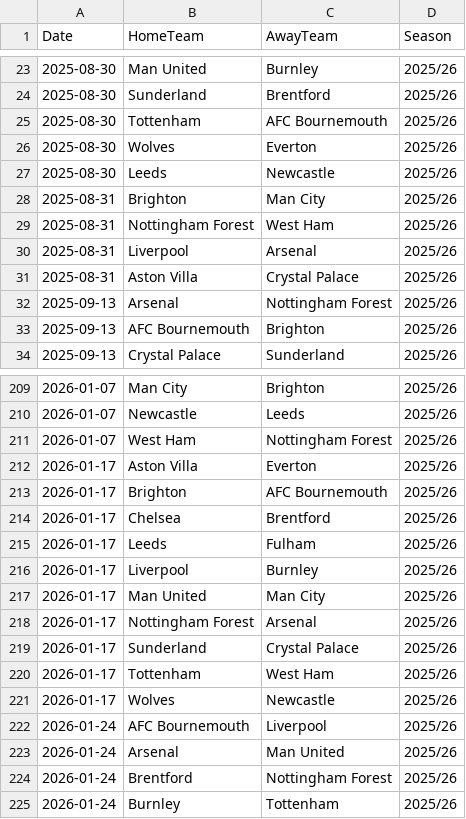
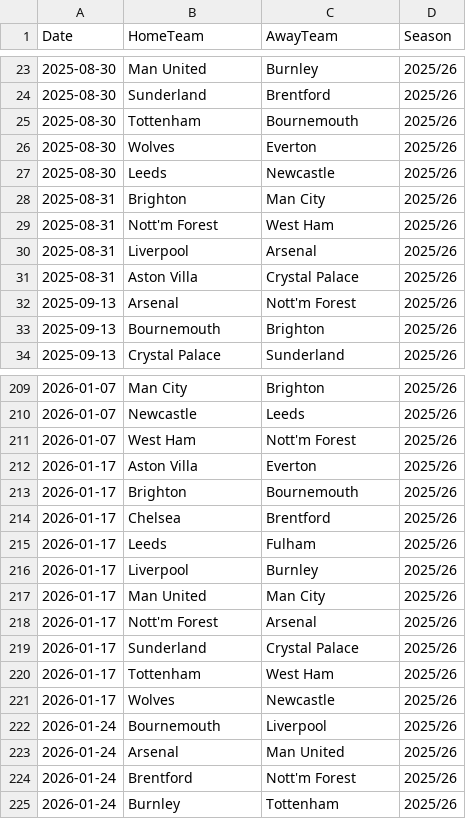
Before and after one commit to ishantamrakar/Premierleague-Predictor, a CSV file: experiment_win_draw_loss/fixtures_2025-26.csv, drawn as a sheet; only a part is shown, gaps mark what is left out; the diff covers the shown part only.

Commit message:
all team names fixed. argparse added. first 20 fixtures prediciton demo

```diff
--- a/experiment_win_draw_loss/fixtures_2025-26.csv
+++ b/experiment_win_draw_loss/fixtures_2025-26.csv
@@ -24,3 +24,3 @@ Date,HomeTeam,AwayTeam,Season
 2025-08-30,Sunderland,Brentford,2025/26
-2025-08-30,Tottenham,AFC Bournemouth,2025/26
+2025-08-30,Tottenham,Bournemouth,2025/26
 2025-08-30,Wolves,Everton,2025/26
@@ -28,7 +28,7 @@ Date,HomeTeam,AwayTeam,Season
 2025-08-31,Brighton,Man City,2025/26
-2025-08-31,Nottingham Forest,West Ham,2025/26
+2025-08-31,Nott'm Forest,West Ham,2025/26
 2025-08-31,Liverpool,Arsenal,2025/26
 2025-08-31,Aston Villa,Crystal Palace,2025/26
-2025-09-13,Arsenal,Nottingham Forest,2025/26
-2025-09-13,AFC Bournemouth,Brighton,2025/26
+2025-09-13,Arsenal,Nott'm Forest,2025/26
+2025-09-13,Bournemouth,Brighton,2025/26
 2025-09-13,Crystal Palace,Sunderland,2025/26
@@ -210,5 +210,5 @@ Date,HomeTeam,AwayTeam,Season
 2026-01-07,Newcastle,Leeds,2025/26
-2026-01-07,West Ham,Nottingham Forest,2025/26
+2026-01-07,West Ham,Nott'm Forest,2025/26
 2026-01-17,Aston Villa,Everton,2025/26
-2026-01-17,Brighton,AFC Bournemouth,2025/26
+2026-01-17,Brighton,Bournemouth,2025/26
 2026-01-17,Chelsea,Brentford,2025/26
@@ -217,3 +217,3 @@ Date,HomeTeam,AwayTeam,Season
 2026-01-17,Man United,Man City,2025/26
-2026-01-17,Nottingham Forest,Arsenal,2025/26
+2026-01-17,Nott'm Forest,Arsenal,2025/26
 2026-01-17,Sunderland,Crystal Palace,2025/26
@@ -221,5 +221,5 @@ Date,HomeTeam,AwayTeam,Season
 2026-01-17,Wolves,Newcastle,2025/26
-2026-01-24,AFC Bournemouth,Liverpool,2025/26
+2026-01-24,Bournemouth,Liverpool,2025/26
 2026-01-24,Arsenal,Man United,2025/26
-2026-01-24,Brentford,Nottingham Forest,2025/26
+2026-01-24,Brentford,Nott'm Forest,2025/26
 2026-01-24,Burnley,Tottenham,2025/26
```
Also changed, not shown: 70 edited cells elsewhere in this file, 2 other files.
